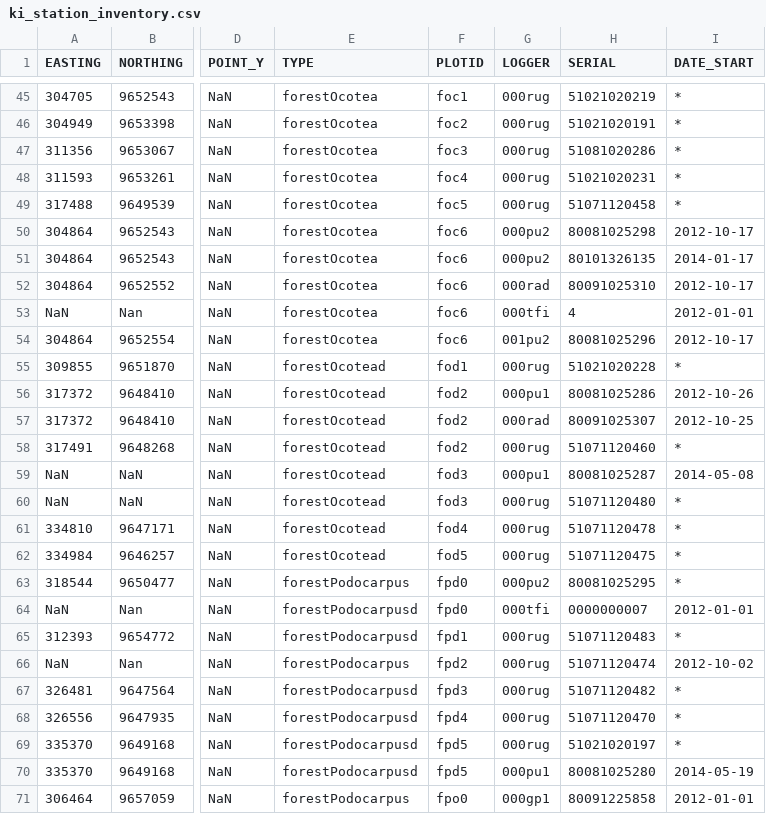
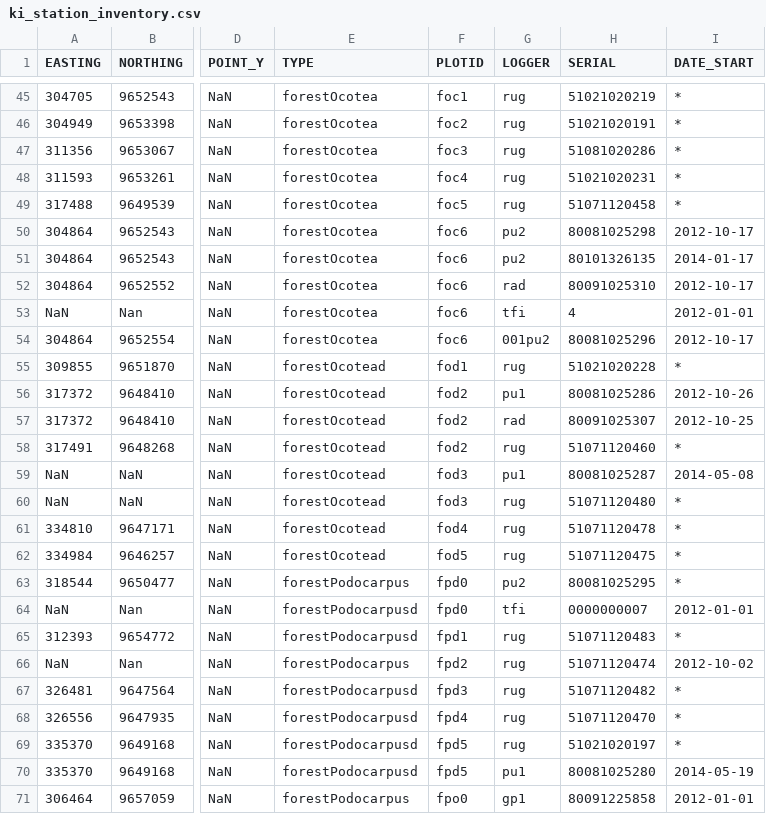
Before and after one commit to environmentalinformatics-marburg/magic, a CSV file: timeseriesdatabase/config/ki/ki_station_inventory.csv, drawn as a sheet; only a part is shown, gaps mark what is left out; the diff covers the shown part only; the diff names each change by its address in the sheet, - before the commit and + after, or states it on an @@ line.

Commit message:
replaced old long logger-names

```diff
--- a/timeseriesdatabase/config/ki/ki_station_inventory.csv
+++ b/timeseriesdatabase/config/ki/ki_station_inventory.csv
-G45:G49 (LOGGER): 000rug
+G45:G49 (LOGGER): rug
-G50:G51 (LOGGER): 000pu2
+G50:G51 (LOGGER): pu2
-G52 (LOGGER): 000rad
+G52 (LOGGER): rad
-G53 (LOGGER): 000tfi
+G53 (LOGGER): tfi
-G55 (LOGGER): 000rug
+G55 (LOGGER): rug
-G56 (LOGGER): 000pu1
+G56 (LOGGER): pu1
-G57 (LOGGER): 000rad
+G57 (LOGGER): rad
-G58 (LOGGER): 000rug
+G58 (LOGGER): rug
-G59 (LOGGER): 000pu1
+G59 (LOGGER): pu1
-G60:G62 (LOGGER): 000rug
+G60:G62 (LOGGER): rug
-G63 (LOGGER): 000pu2
+G63 (LOGGER): pu2
-G64 (LOGGER): 000tfi
+G64 (LOGGER): tfi
-G65:G69 (LOGGER): 000rug
+G65:G69 (LOGGER): rug
-G70 (LOGGER): 000pu1
+G70 (LOGGER): pu1
-G71 (LOGGER): 000gp1
+G71 (LOGGER): gp1
```
Also changed, not shown: 129 edited cells elsewhere in this file.
